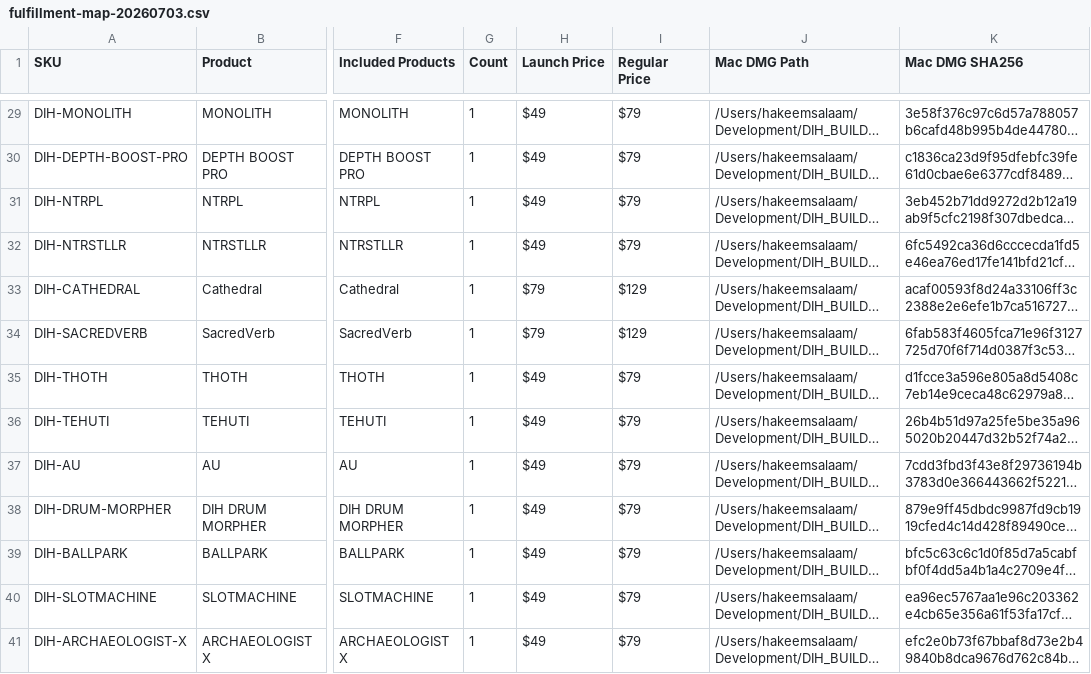
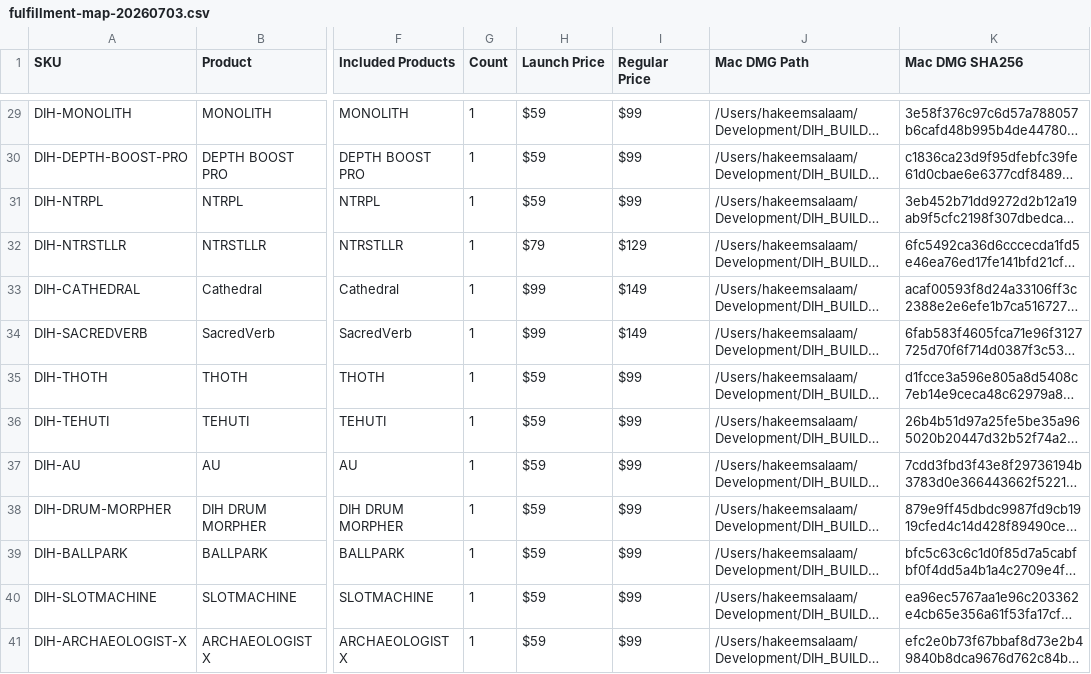
Before and after one commit to dihcoo/DIHWORLD-AUDIO-STORE, a CSV file: data/fulfillment-map-20260703.csv, drawn as a sheet; only a part is shown, gaps mark what is left out; long unchanged cells end in …; the diff covers the shown part only; the diff names each change by its address in the sheet, - before the commit and + after, or states it on an @@ line.

```diff
--- a/data/fulfillment-map-20260703.csv
+++ b/data/fulfillment-map-20260703.csv
-H29:H31 (Launch Price): $49
+H29:H31 (Launch Price): $59
-I29:I31 (Regular Price): $79
+I29:I31 (Regular Price): $99
-H32 (Launch Price): $49
+H32 (Launch Price): $79
-I32 (Regular Price): $79
+I32 (Regular Price): $129
-H33:H34 (Launch Price): $79
+H33:H34 (Launch Price): $99
-I33:I34 (Regular Price): $129
+I33:I34 (Regular Price): $149
-H35:H41 (Launch Price): $49
+H35:H41 (Launch Price): $59
-I35:I41 (Regular Price): $79
+I35:I41 (Regular Price): $99
```
Also changed, not shown: 110 edited cells elsewhere in this file, data/dihworld-price-list-20260703.csv, data/woocommerce-core-system-draft.csv, 13 other files.
